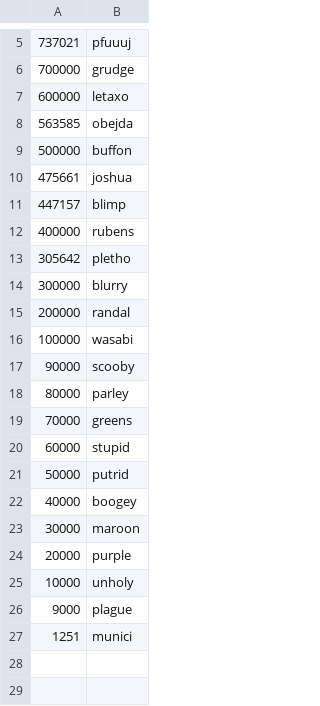
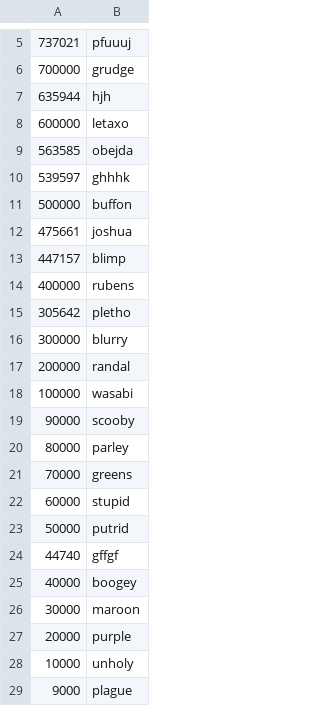
Before and after one commit to gdermog/invaders, a CSV file: highscore.csv, drawn as a sheet; only a part is shown, gaps mark what is left out; the shorter side is filled out with more unchanged rows; the diff names each change by its address in the sheet, - before the commit and + after, or states it on an @@ line.

```diff
--- a/highscore.csv
+++ b/highscore.csv
+row 7: 635944 | hjh
+row 10: 539597 | ghhhk
+row 24: 44740 | gffgf
```
Also changed, not shown: 22 other files.
